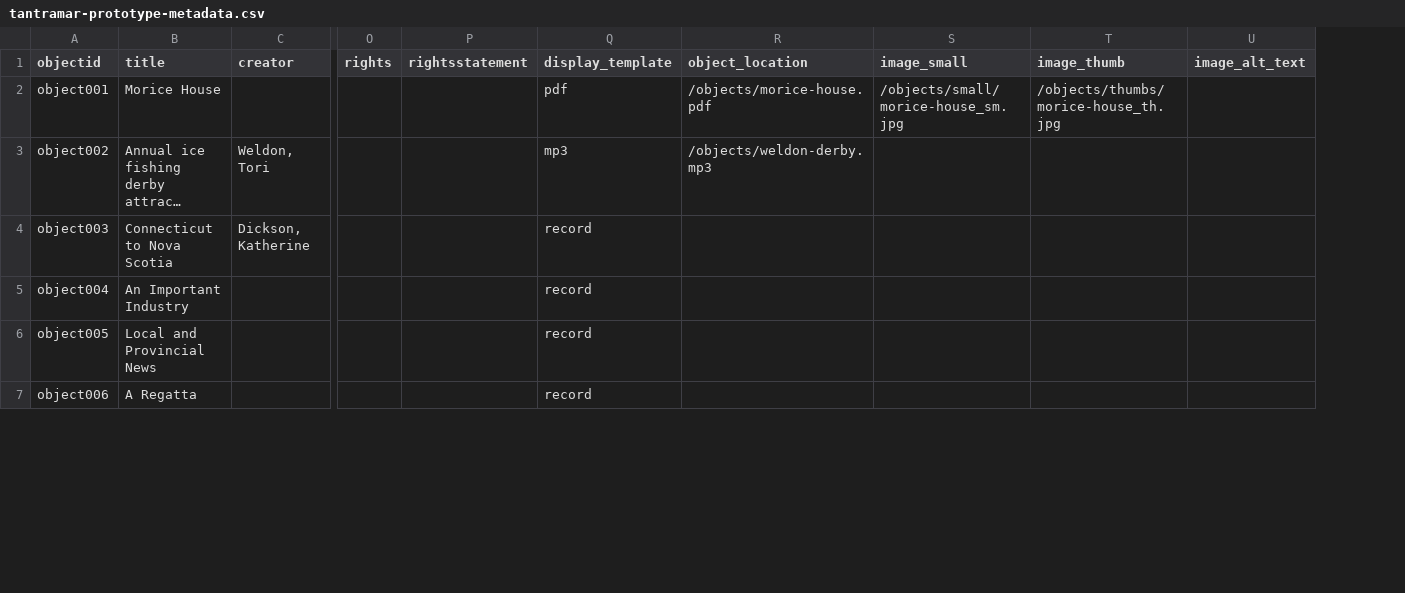
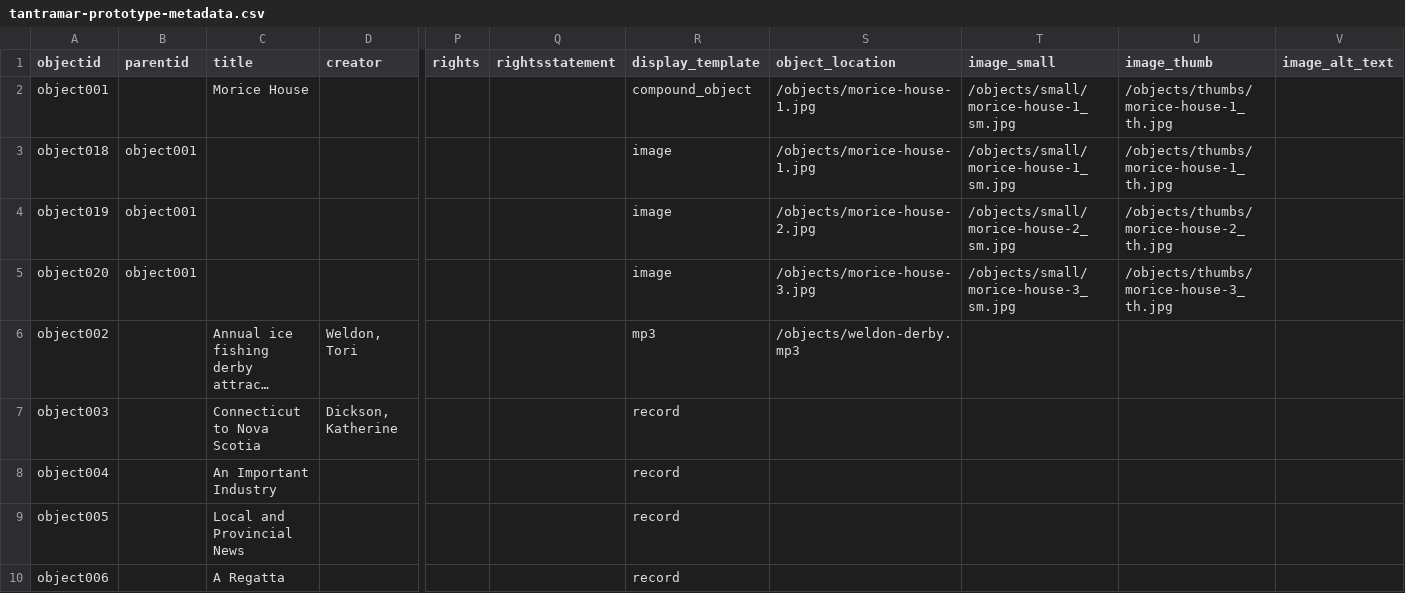
Before and after one commit to estregger/tantramar-prototype, a CSV file: _data/tantramar-prototype-metadata.csv, drawn as a sheet; only a part is shown, gaps mark what is left out; long unchanged cells end in …; addresses are those after the commit; rows hold the shown columns only; the diff names each change by its address in the sheet, - before the commit and + after, or states it on an @@ line.

Commit message:
changed morice house to compound object

```diff
--- a/_data/tantramar-prototype-metadata.csv
+++ b/_data/tantramar-prototype-metadata.csv
+column B (parentid), empty
-R2 (display_template): pdf
+R2 (display_template): compound_object
-S2 (object_location): /objects/morice-house.pdf
+S2 (object_location): /objects/morice-house-1.jpg
-T2 (image_small): /objects/small/morice-house_sm.jpg
+T2 (image_small): /objects/small/morice-house-1_sm.jpg
-U2 (image_thumb): /objects/thumbs/morice-house_th.jpg
+U2 (image_thumb): /objects/thumbs/morice-house-1_th.jpg
+row 3: object018 | object001 |  |  |  |  | image | /objects/morice-house-1.jpg | /objects/small/morice-house-1_sm.jpg | /objects/thumbs/morice-house-1_th.jpg
+row 4: object019 | object001 |  |  |  |  | image | /objects/morice-house-2.jpg | /objects/small/morice-house-2_sm.jpg | /objects/thumbs/morice-house-2_th.jpg
+row 5: object020 | object001 |  |  |  |  | image | /objects/morice-house-3.jpg | /objects/small/morice-house-3_sm.jpg | /objects/thumbs/morice-house-3_th.jpg
```
Also changed, not shown: objects/object_list.csv, 9 other files.
